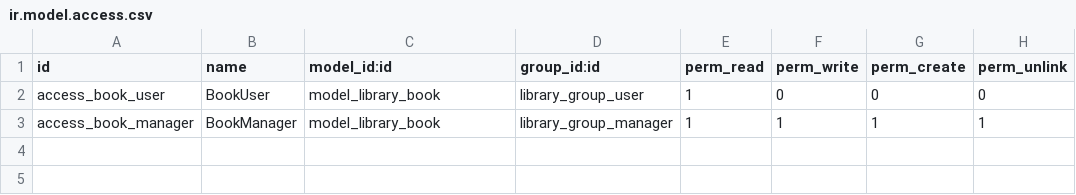
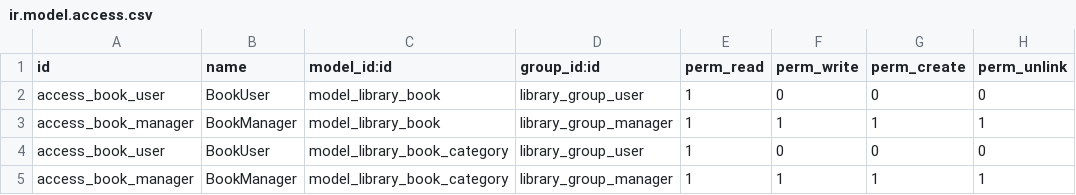
Before and after one commit to DurhamMagnetoOptics/Odoo, a CSV file: library_app/security/ir.model.access.csv, drawn as a sheet.

Commit message:
Added access rule for library book cateogyr

```diff
--- a/library_app/security/ir.model.access.csv
+++ b/library_app/security/ir.model.access.csv
@@ -3 +3,3 @@ access_book_user,BookUser,model_library_book,library_group_user,1,0,0,0
 access_book_manager,BookManager,model_library_book,library_group_manager,1,1,1,1
+access_book_user,BookUser,model_library_book_category,library_group_user,1,0,0,0
+access_book_manager,BookManager,model_library_book_category,library_group_manager,1,1,1,1
```
